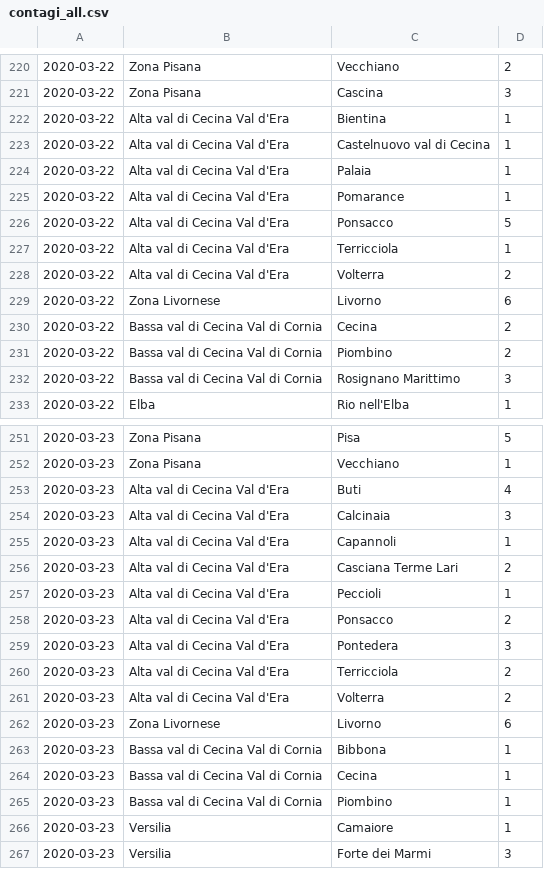
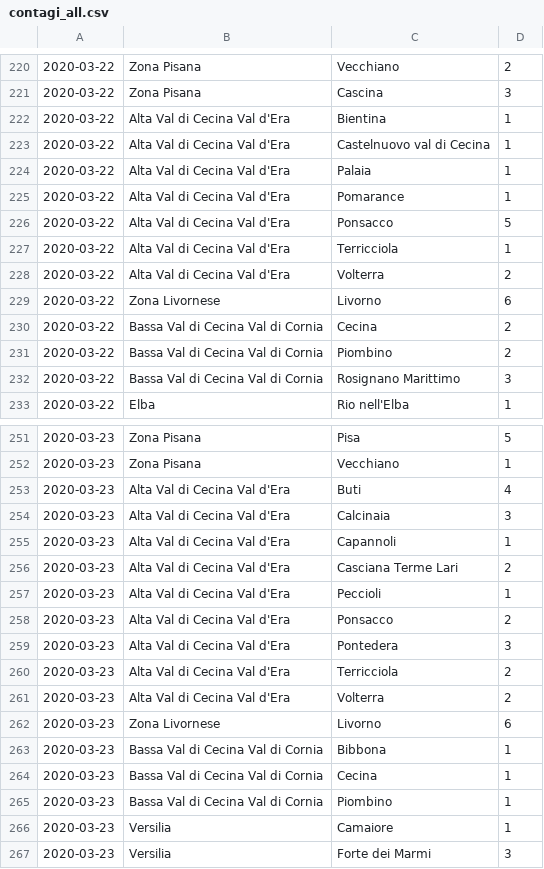
Before and after one commit to covid-toscana-nw/dataset, a CSV file: contagi/contagi_all.csv, drawn as a sheet; only a part is shown, gaps mark what is left out; the diff covers the shown part only.

```diff
--- a/contagi/contagi_all.csv
+++ b/contagi/contagi_all.csv
@@ -221,13 +221,13 @@
 2020-03-22,Zona Pisana,Cascina,3
-2020-03-22,Alta val di Cecina Val d'Era,Bientina,1
-2020-03-22,Alta val di Cecina Val d'Era,Castelnuovo val di Cecina,1
-2020-03-22,Alta val di Cecina Val d'Era,Palaia,1
-2020-03-22,Alta val di Cecina Val d'Era,Pomarance,1
-2020-03-22,Alta val di Cecina Val d'Era,Ponsacco,5
-2020-03-22,Alta val di Cecina Val d'Era,Terricciola,1
-2020-03-22,Alta val di Cecina Val d'Era,Volterra,2
+2020-03-22,Alta Val di Cecina Val d'Era,Bientina,1
+2020-03-22,Alta Val di Cecina Val d'Era,Castelnuovo val di Cecina,1
+2020-03-22,Alta Val di Cecina Val d'Era,Palaia,1
+2020-03-22,Alta Val di Cecina Val d'Era,Pomarance,1
+2020-03-22,Alta Val di Cecina Val d'Era,Ponsacco,5
+2020-03-22,Alta Val di Cecina Val d'Era,Terricciola,1
+2020-03-22,Alta Val di Cecina Val d'Era,Volterra,2
 2020-03-22,Zona Livornese,Livorno,6
-2020-03-22,Bassa val di Cecina Val di Cornia,Cecina,2
-2020-03-22,Bassa val di Cecina Val di Cornia,Piombino,2
-2020-03-22,Bassa val di Cecina Val di Cornia,Rosignano Marittimo,3
+2020-03-22,Bassa Val di Cecina Val di Cornia,Cecina,2
+2020-03-22,Bassa Val di Cecina Val di Cornia,Piombino,2
+2020-03-22,Bassa Val di Cecina Val di Cornia,Rosignano Marittimo,3
 2020-03-22,Elba,Rio nell'Elba,1
@@ -252,15 +252,15 @@
 2020-03-23,Zona Pisana,Vecchiano,1
-2020-03-23,Alta val di Cecina Val d'Era,Buti,4
-2020-03-23,Alta val di Cecina Val d'Era,Calcinaia,3
-2020-03-23,Alta val di Cecina Val d'Era,Capannoli,1
-2020-03-23,Alta val di Cecina Val d'Era,Casciana Terme Lari,2
-2020-03-23,Alta val di Cecina Val d'Era,Peccioli,1
-2020-03-23,Alta val di Cecina Val d'Era,Ponsacco,2
-2020-03-23,Alta val di Cecina Val d'Era,Pontedera,3
-2020-03-23,Alta val di Cecina Val d'Era,Terricciola,2
-2020-03-23,Alta val di Cecina Val d'Era,Volterra,2
+2020-03-23,Alta Val di Cecina Val d'Era,Buti,4
+2020-03-23,Alta Val di Cecina Val d'Era,Calcinaia,3
+2020-03-23,Alta Val di Cecina Val d'Era,Capannoli,1
+2020-03-23,Alta Val di Cecina Val d'Era,Casciana Terme Lari,2
+2020-03-23,Alta Val di Cecina Val d'Era,Peccioli,1
+2020-03-23,Alta Val di Cecina Val d'Era,Ponsacco,2
+2020-03-23,Alta Val di Cecina Val d'Era,Pontedera,3
+2020-03-23,Alta Val di Cecina Val d'Era,Terricciola,2
+2020-03-23,Alta Val di Cecina Val d'Era,Volterra,2
 2020-03-23,Zona Livornese,Livorno,6
-2020-03-23,Bassa val di Cecina Val di Cornia,Bibbona,1
-2020-03-23,Bassa val di Cecina Val di Cornia,Cecina,1
-2020-03-23,Bassa val di Cecina Val di Cornia,Piombino,1
+2020-03-23,Bassa Val di Cecina Val di Cornia,Bibbona,1
+2020-03-23,Bassa Val di Cecina Val di Cornia,Cecina,1
+2020-03-23,Bassa Val di Cecina Val di Cornia,Piombino,1
 2020-03-23,Versilia,Camaiore,1
```
Also changed, not shown: 152 edited cells elsewhere in this file, decessi_e_guarigioni/decessi_e_guarigioni_all.csv, 1 other file.
